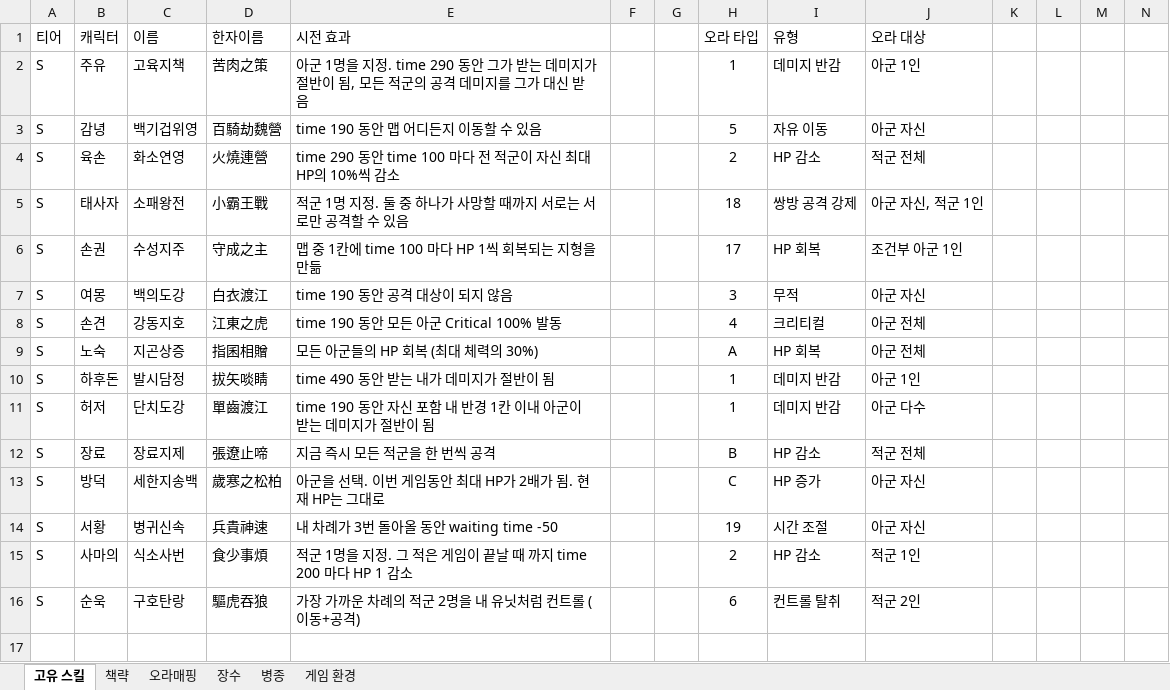
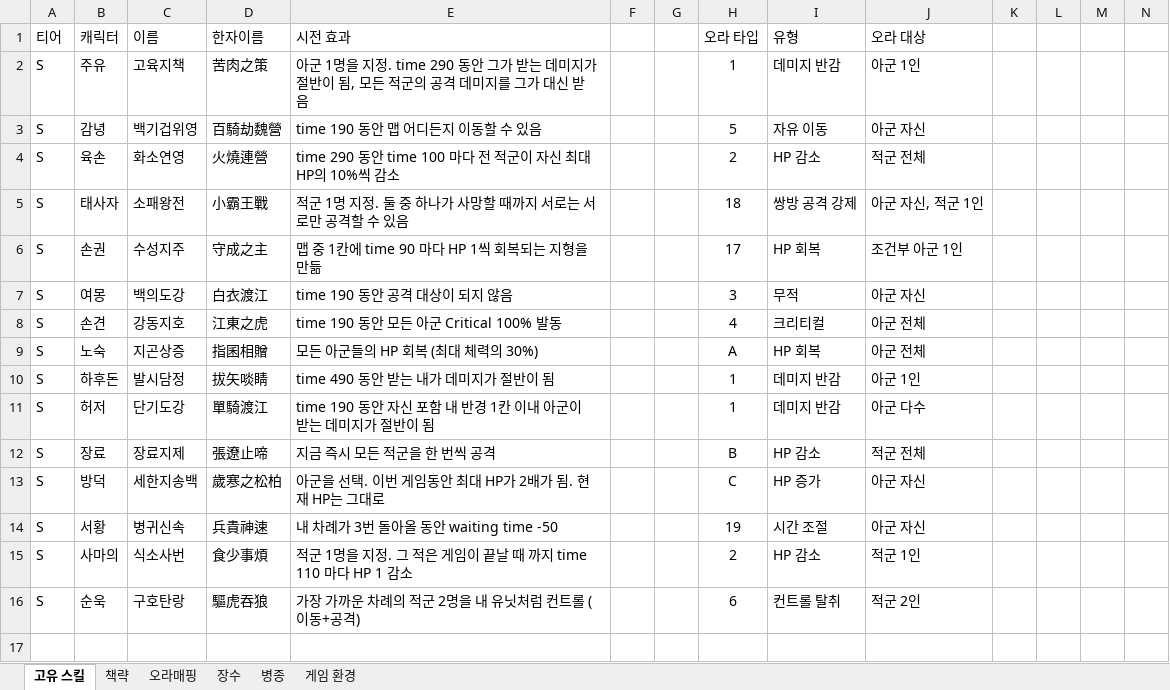
Before and after one commit to sanolamian12/SamChess, an Excel workbook: docs/삼국지 약식체스.xlsx, sheet 고유 스킬, drawn as a sheet; only a part is shown; values as stored, in another font and other column widths than the file's, no borders; the diff covers the shown part only; the diff names each change by its address in the sheet, - before the commit and + after, or states it on an @@ line.

```diff
--- a/docs/삼국지 약식체스.xlsx (sheet 고유 스킬)
+++ b/docs/삼국지 약식체스.xlsx (sheet 고유 스킬)
-E6: 맵 중 1칸에 time 100 마다 HP 1씩 회복되는 지형을 만듦
+E6: 맵 중 1칸에 time 90 마다 HP 1씩 회복되는 지형을 만듦
-C11: 단치도강
+C11: 단기도강
-D11: 單齒渡江
+D11: 單騎渡江
-E15: …까지 time 200 마다 HP…
+E15: …까지 time 110 마다 HP…
```
Also changed, not shown: 22 edited cells elsewhere in this sheet, sheet 오라매핑, 15 other files.
